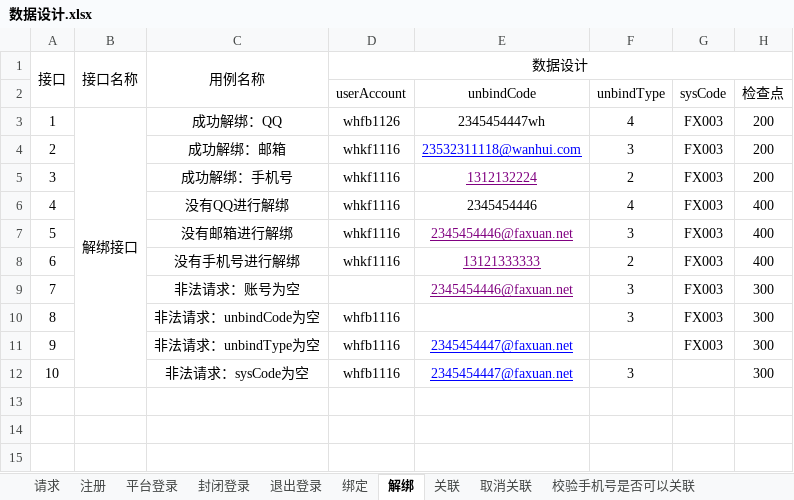
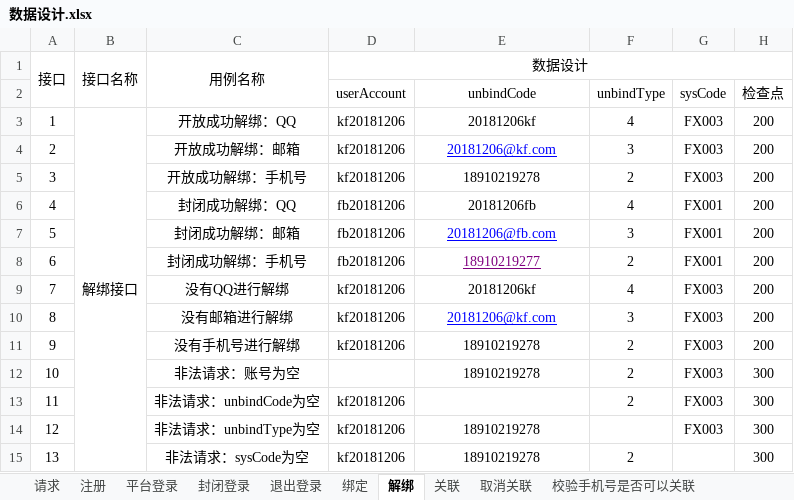
Before and after one commit to wanhui1994/Ucenter, an Excel workbook: file/数据设计.xlsx, sheet 解绑, drawn as a sheet; values as stored, in another font and other column widths than the file's, no borders; addresses are those after the commit; the diff names each change by its address in the sheet, - before the commit and + after, or states it on an @@ line.

```diff
--- a/file/数据设计.xlsx (sheet 解绑)
+++ b/file/数据设计.xlsx (sheet 解绑)
-C3: 成功解绑：QQ
+C3: 开放成功解绑：QQ
-D3 (userAccount): whfb1126
+D3 (userAccount): kf20181206
-E3 (unbindCode): 2345454447wh
+E3 (unbindCode): 20181206kf
-C4: 成功解绑：邮箱
+C4: 开放成功解绑：邮箱
-D4:D5 (userAccount): whkf1116
+D4:D5 (userAccount): kf20181206
-E4 (unbindCode): 23532311118@wanhui.com
+E4 (unbindCode): 20181206@kf.com
-C5: 成功解绑：手机号
+C5: 开放成功解绑：手机号
-E5 (unbindCode): 1312132224
+E5 (unbindCode): 18910219278
@@ E5 underline: on → off, text colour: #800080 → black @@
+row 6: 4 |  | 封闭成功解绑：QQ | fb20181206 | 20181206fb | 4 | FX001 | 200
+row 7: 5 |  | 封闭成功解绑：邮箱 | fb20181206 | 20181206@fb.com | 3 | FX001 | 200
+row 8: 6 |  | 封闭成功解绑：手机号 | fb20181206 | 18910219277 | 2 | FX001 | 200
@@ column A renumbered from row 9 down @@
-D9:D11 (userAccount): whkf1116
+D9:D11 (userAccount): kf20181206
-E9 (unbindCode): 2345454446
+E9 (unbindCode): 20181206kf
-H9:H11 (检查点): 400
+H9:H11 (检查点): 200
-E10 (unbindCode): 2345454446@faxuan.net
+E10 (unbindCode): 20181206@kf.com
-E10 text colour: #800080
+E10 text colour: #0000FF
-E11 (unbindCode): 13121333333
+E11 (unbindCode): 18910219278
@@ E11:E12 underline: on → off, text colour: #800080 → black @@
-E12 (unbindCode): 2345454446@faxuan.net
+E12 (unbindCode): 18910219278
-F12:F13 (unbindType): 3
+F12:F13 (unbindType): 2
-D13:D15 (userAccount): whfb1116
+D13:D15 (userAccount): kf20181206
-E14:E15 (unbindCode): 2345454447@faxuan.net
+E14:E15 (unbindCode): 18910219278
@@ E14:E15 underline: on → off, text colour: #0000FF → black @@
-F15 (unbindType): 3
+F15 (unbindType): 2
```
Also changed, not shown: sheet 修改账号信息, sheet 平台登录, sheet 封闭登录, sheet 手机号不存在创建帐号关联, sheet 注册, sheet 绑定, 3 more sheets, 11 other files.
